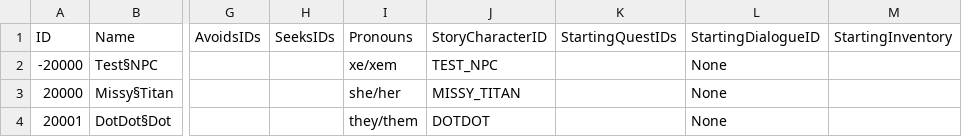
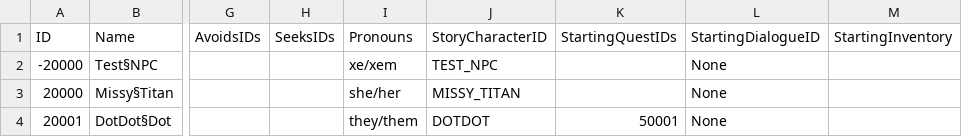
Before and after one commit to mxashlynn/Scribe, a CSV file: TestProject/CharacterModels.csv, drawn as a sheet; only a part is shown, gaps mark what is left out; the diff names each change by its address in the sheet, - before the commit and + after, or states it on an @@ line.

Commit message:
Adds example quest.

```diff
--- a/TestProject/CharacterModels.csv
+++ b/TestProject/CharacterModels.csv
-K4 (StartingQuestIDs): (empty)
+K4 (StartingQuestIDs): 50001
```
